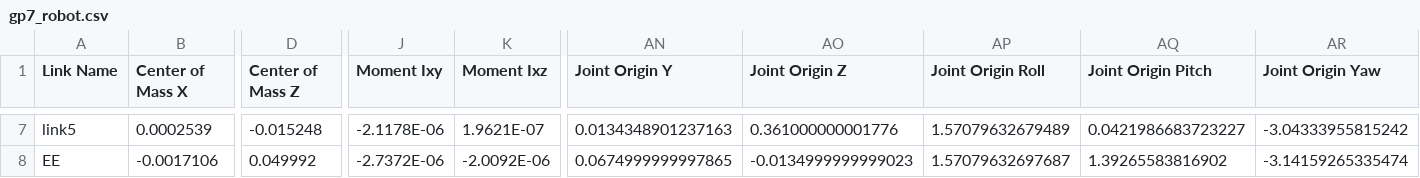
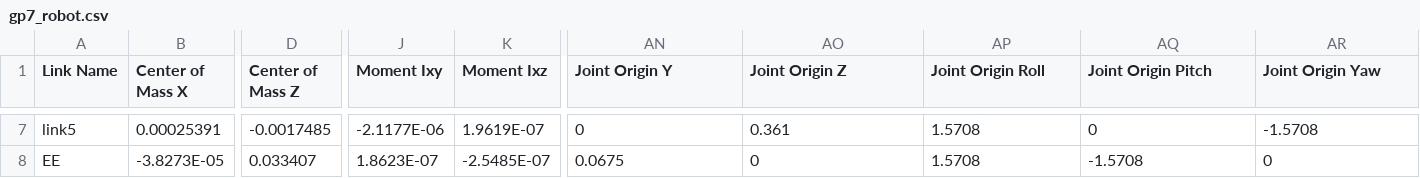
Before and after one commit to KiranGunathilaka/robotic_manipulator_simulation, a CSV file: src/gp7_robot/urdf/gp7_robot.csv, drawn as a sheet; only a part is shown, gaps mark what is left out; the diff covers the shown part only; the diff names each change by its address in the sheet, - before the commit and + after, or states it on an @@ line.

```diff
--- a/src/gp7_robot/urdf/gp7_robot.csv
+++ b/src/gp7_robot/urdf/gp7_robot.csv
-B7 (Center of Mass X): 0.0002539
+B7 (Center of Mass X): 0.00025391
-D7 (Center of Mass Z): -0.015248
+D7 (Center of Mass Z): -0.0017485
-J7 (Moment Ixy): -2.1178E-06
+J7 (Moment Ixy): -2.1177E-06
-K7 (Moment Ixz): 1.9621E-07
+K7 (Moment Ixz): 1.9619E-07
-AN7 (Joint Origin Y): 0.0134348901237163
+AN7 (Joint Origin Y): 0
-AO7 (Joint Origin Z): 0.361000000001776
+AO7 (Joint Origin Z): 0.361
-AP7 (Joint Origin Roll): 1.57079632679489
+AP7 (Joint Origin Roll): 1.5708
-AQ7 (Joint Origin Pitch): 0.0421986683723227
+AQ7 (Joint Origin Pitch): 0
-AR7 (Joint Origin Yaw): -3.04333955815242
+AR7 (Joint Origin Yaw): -1.5708
-B8 (Center of Mass X): -0.0017106
+B8 (Center of Mass X): -3.8273E-05
-D8 (Center of Mass Z): 0.049992
+D8 (Center of Mass Z): 0.033407
-J8 (Moment Ixy): -2.7372E-06
+J8 (Moment Ixy): 1.8623E-07
-K8 (Moment Ixz): -2.0092E-06
+K8 (Moment Ixz): -2.5485E-07
-AN8 (Joint Origin Y): 0.0674999999997865
+AN8 (Joint Origin Y): 0.0675
-AO8 (Joint Origin Z): -0.0134999999999023
+AO8 (Joint Origin Z): 0
-AP8 (Joint Origin Roll): 1.57079632697687
+AP8 (Joint Origin Roll): 1.5708
-AQ8 (Joint Origin Pitch): 1.39265583816902
+AQ8 (Joint Origin Pitch): -1.5708
-AR8 (Joint Origin Yaw): -3.14159265335474
+AR8 (Joint Origin Yaw): 0
```
Also changed, not shown: 109 edited cells elsewhere in this file, 27 other files.
